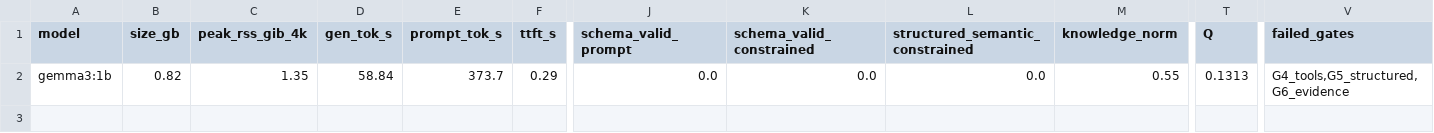
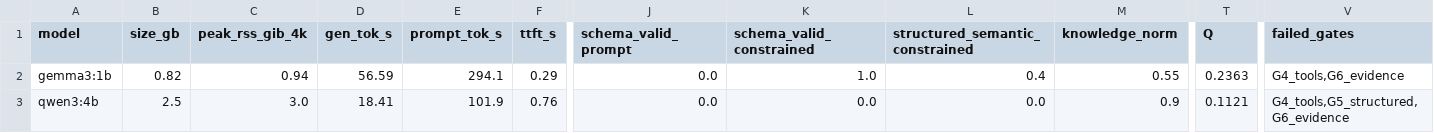
Before and after one commit to iamrohitkumaryadav9/SentinelAI, a CSV file: experiments/llm_benchmark/results/summary.csv, drawn as a sheet; only a part is shown, gaps mark what is left out; rows hold the shown columns only; the diff names each change by its address in the sheet, - before the commit and + after, or states it on an @@ line.

```diff
--- a/experiments/llm_benchmark/results/summary.csv
+++ b/experiments/llm_benchmark/results/summary.csv
-C2 (peak_rss_gib_4k): 1.35
+C2 (peak_rss_gib_4k): 0.94
-D2 (gen_tok_s): 58.84
+D2 (gen_tok_s): 56.59
-E2 (prompt_tok_s): 373.7
+E2 (prompt_tok_s): 294.1
-K2 (schema_valid_constrained): 0.0
+K2 (schema_valid_constrained): 1.0
-L2 (structured_semantic_constrained): 0.0
+L2 (structured_semantic_constrained): 0.4
-T2 (Q): 0.1313
+T2 (Q): 0.2363
-V2 (failed_gates): G4_tools,G5_structured,G6_evidence
+V2 (failed_gates): G4_tools,G6_evidence
+row 3: qwen3:4b | 2.5 | 3.0 | 18.41 | 101.9 | 0.76 | 0.0 | 0.0 | 0.0 | 0.9 | 0.1121 | G4_tools,G5_structured,G6_evidence
```
Also changed, not shown: 21 other files.
